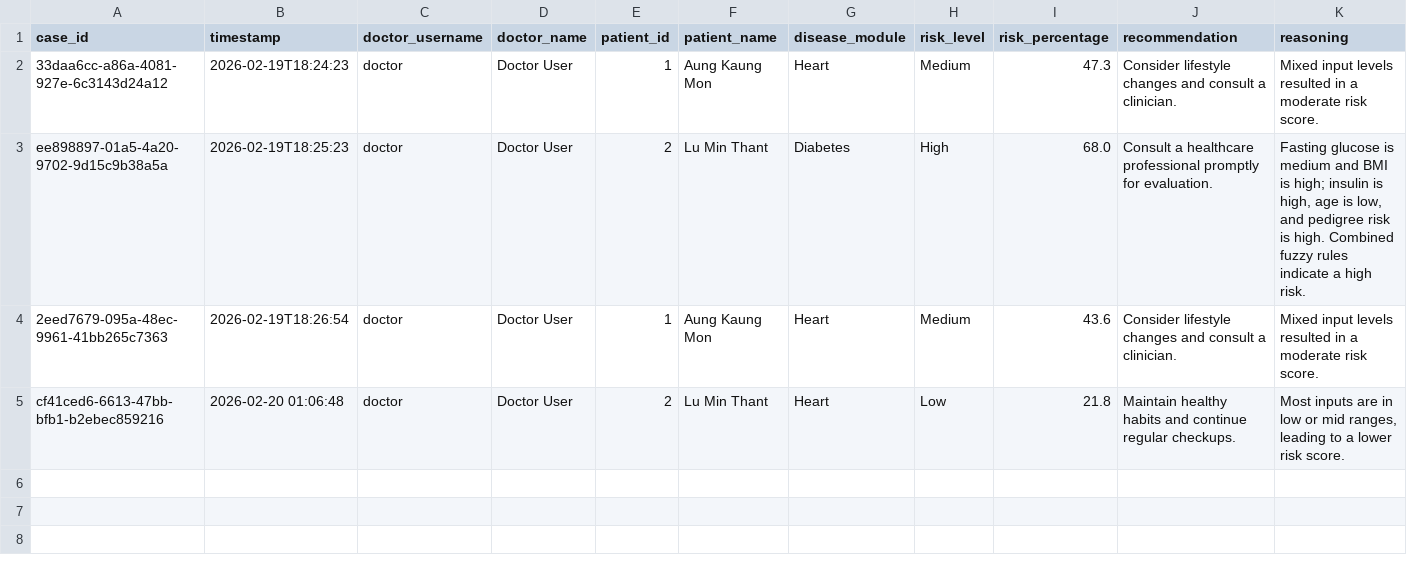
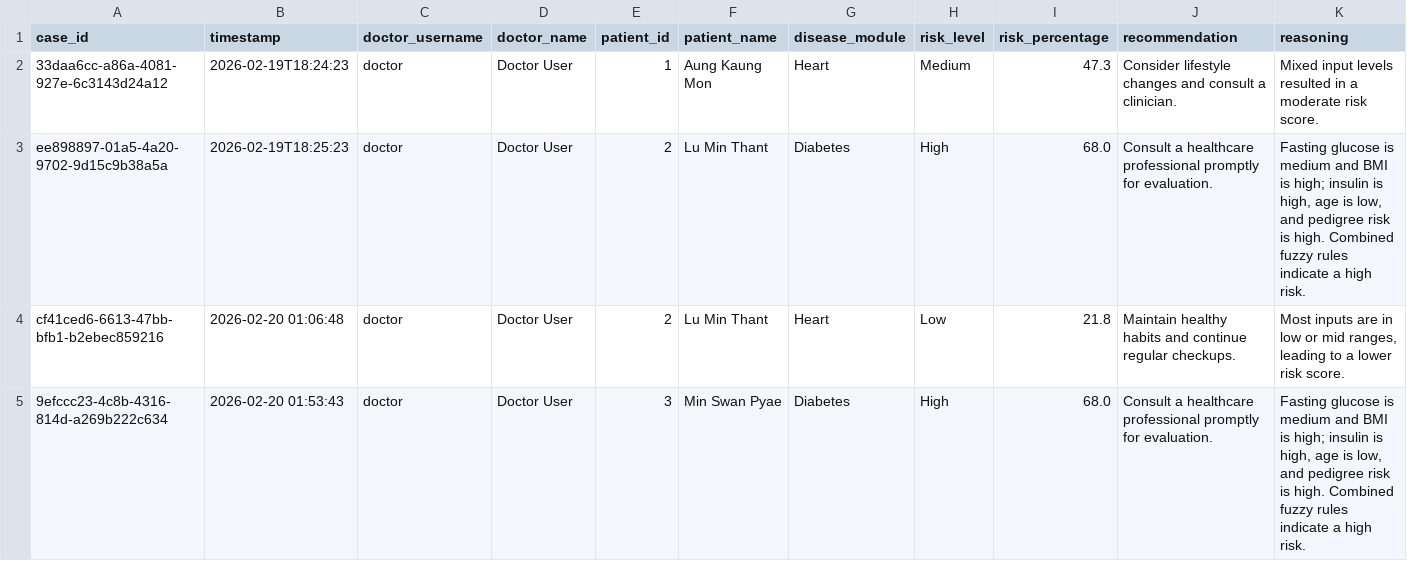
Before and after one commit to fixaro-ez/Medical-Diagnosis-Using-Fuzzy-Inference, a CSV file: app_data/cases.csv, drawn as a sheet; only a part is shown; removed rows and columns are numbered as before the commit, all else as after; rows hold the shown columns only; the diff covers the shown part only; the diff names each change by its address in the sheet, - before the commit and + after, or states it on an @@ line.

```diff
--- a/app_data/cases.csv
+++ b/app_data/cases.csv
-row 4: 2eed7679-095a-48ec-9961-41bb265c7363 | 2026-02-19T18:26:54 | doctor | Doctor User | 1 | Aung Kaung Mon | Heart | Medium | 43.6 | Consider lifestyle changes and consult a clinician. | Mixed input levels resulted in a moderate risk score.
+row 5: 9efccc23-4c8b-4316-814d-a269b222c634 | 2026-02-20 01:53:43 | doctor | Doctor User | 3 | Min Swan Pyae | Diabetes | High | 68.0 | Consult a healthcare professional promptly for evaluation. | Fasting glucose is medium and BMI is high; insulin is high, age is low, and pedigree risk is high. Combined fuzzy rules indicate a high risk.
```
Also changed, not shown: 2 added rows elsewhere in this file, 2 other files.
